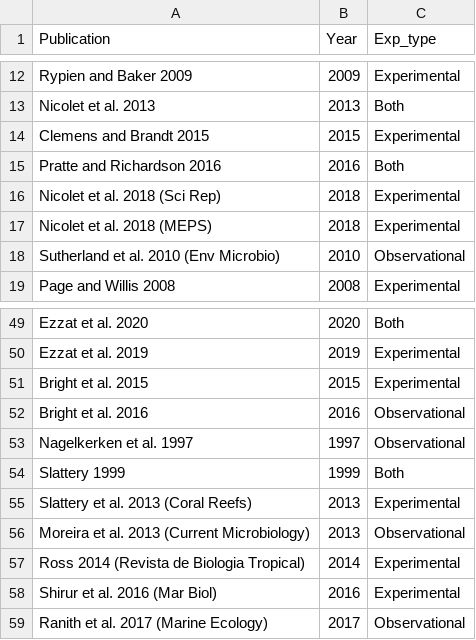
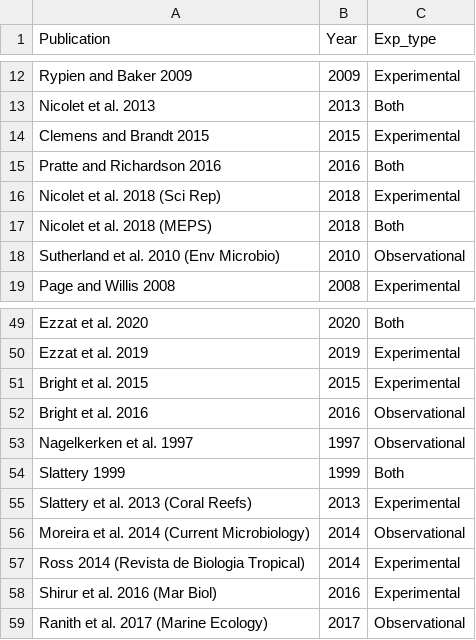
Before and after one commit to juliannajollyrenzi/corallivory-disease, a CSV file: data/Corallivore_year_exptype.csv, drawn as a sheet; only a part is shown, gaps mark what is left out.

```diff
--- a/data/Corallivore_year_exptype.csv
+++ b/data/Corallivore_year_exptype.csv
@@ -16,3 +16,3 @@ Pratte and Richardson 2016,2016,Both
 Nicolet et al. 2018 (Sci Rep),2018,Experimental
-Nicolet et al. 2018 (MEPS),2018,Experimental
+Nicolet et al. 2018 (MEPS),2018,Both
 Sutherland et al. 2010 (Env Microbio),2010,Observational
@@ -55,3 +55,3 @@ Slattery 1999,1999,Both
 Slattery et al. 2013 (Coral Reefs),2013,Experimental
-Moreira et al. 2013 (Current Microbiology),2013,Observational
+Moreira et al. 2014 (Current Microbiology),2014,Observational
 Ross 2014 (Revista de Biologia Tropical),2014,Experimental
```
Also changed, not shown: 16 other files.
